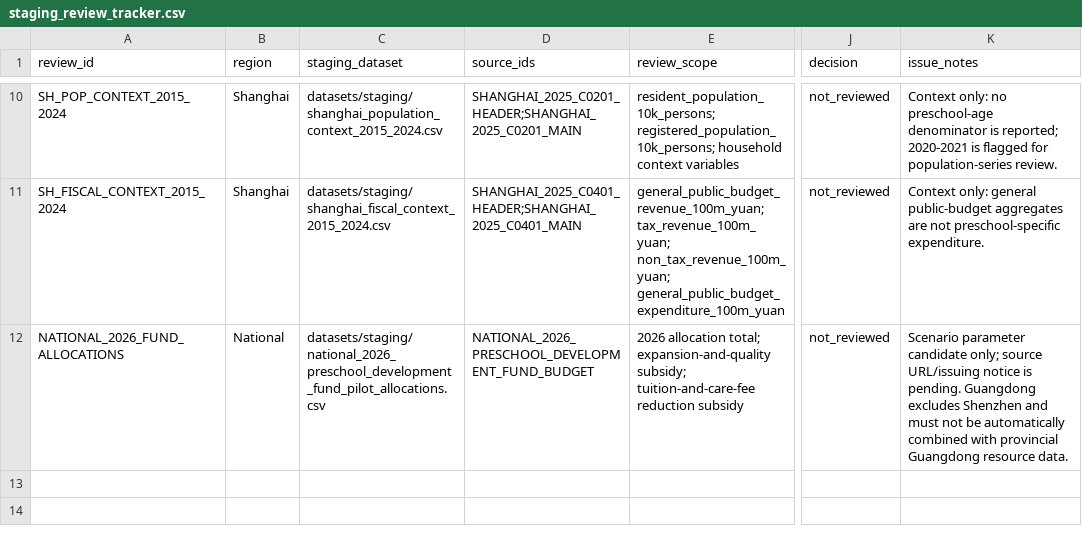
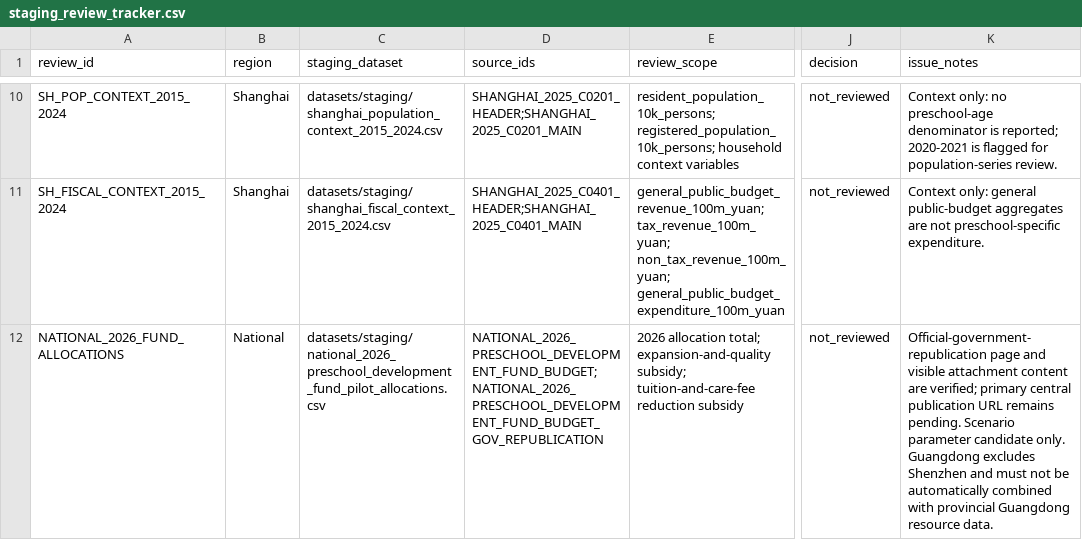
Before and after one commit to AvelineChuk/OpenPreEduLab, a CSV file: datasets/metadata/staging_review_tracker.csv, drawn as a sheet; only a part is shown, gaps mark what is left out; the diff names each change by its address in the sheet, - before the commit and + after, or states it on an @@ line.

```diff
--- a/datasets/metadata/staging_review_tracker.csv
+++ b/datasets/metadata/staging_review_tracker.csv
-D12 (source_ids): NATIONAL_2026_PRESCHOOL_DEVELOPMENT_FUND_BUDGET
+D12 (source_ids): NATIONAL_2026_PRESCHOOL_DEVELOPMENT_FUND_BUDGET;NATIONAL_2026_PRESCHOOL_DEVELOPMENT_FUND_BUDGET_GOV_REPUBLICATION
-K12 (issue_notes): Scenario parameter candidate only; source URL/issuing notice is pending. Guangdong excludes…
+K12 (issue_notes): Official-government-republication page and visible attachment content are verified; primary central publication URL remains pending. Scenario parameter candidate only. Guangdong excludes…
```
Also changed, not shown: datasets/metadata/priority_worklist.csv, datasets/raw/national_china/2026_preschool_development_fund/manifest.csv, 6 other files.
